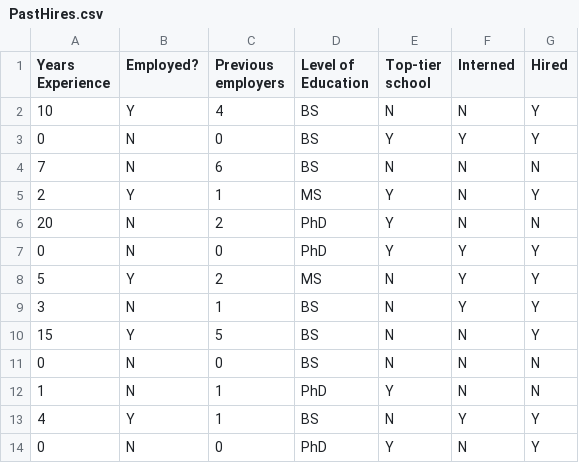
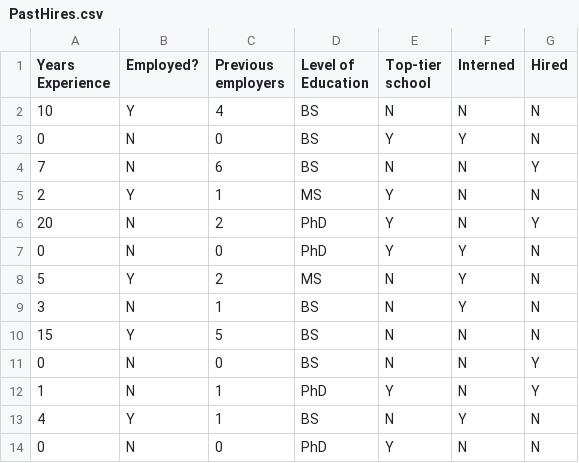
Before and after one commit to meredithbloom/machine-learning-udemy, a CSV file: PastHires.csv, drawn as a sheet.

```diff
--- a/PastHires.csv
+++ b/PastHires.csv
@@ -1,14 +1,14 @@
 Years Experience,Employed?,Previous employers,Level of Education,Top-tier school,Interned,Hired
-10,Y,4,BS,N,N,Y
-0,N,0,BS,Y,Y,Y
-7,N,6,BS,N,N,N
-2,Y,1,MS,Y,N,Y
-20,N,2,PhD,Y,N,N
-0,N,0,PhD,Y,Y,Y
-5,Y,2,MS,N,Y,Y
-3,N,1,BS,N,Y,Y
-15,Y,5,BS,N,N,Y
-0,N,0,BS,N,N,N
-1,N,1,PhD,Y,N,N
-4,Y,1,BS,N,Y,Y
-0,N,0,PhD,Y,N,Y
+10,Y,4,BS,N,N,N
+0,N,0,BS,Y,Y,N
+7,N,6,BS,N,N,Y
+2,Y,1,MS,Y,N,N
+20,N,2,PhD,Y,N,Y
+0,N,0,PhD,Y,Y,N
+5,Y,2,MS,N,Y,N
+3,N,1,BS,N,Y,N
+15,Y,5,BS,N,N,N
+0,N,0,BS,N,N,Y
+1,N,1,PhD,Y,N,Y
+4,Y,1,BS,N,Y,N
+0,N,0,PhD,Y,N,N
```
Also changed, not shown: 1 other file.
